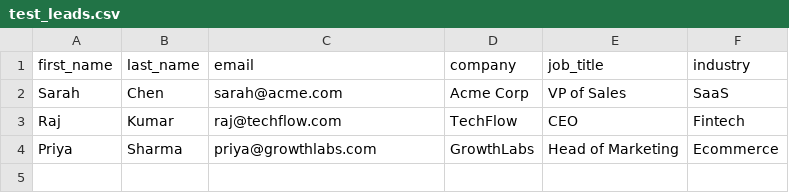
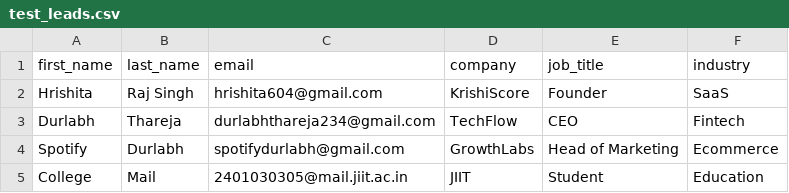
Before and after one commit to rarethareja/prospectX, a CSV file: test_leads.csv, drawn as a sheet.

Commit message:
Update test_leads.csv

```diff
--- a/test_leads.csv
+++ b/test_leads.csv
@@ -1,4 +1,5 @@
 first_name,last_name,email,company,job_title,industry
-Sarah,Chen,sarah@acme.com,Acme Corp,VP of Sales,SaaS
-Raj,Kumar,raj@techflow.com,TechFlow,CEO,Fintech
-Priya,Sharma,priya@growthlabs.com,GrowthLabs,Head of Marketing,Ecommerce
+Hrishita,Raj Singh,hrishita604@gmail.com,KrishiScore,Founder,SaaS
+Durlabh,Thareja,durlabhthareja234@gmail.com,TechFlow,CEO,Fintech
+Spotify,Durlabh,spotifydurlabh@gmail.com,GrowthLabs,Head of Marketing,Ecommerce
+College,Mail,2401030305@mail.jiit.ac.in,JIIT,Student,Education
```
